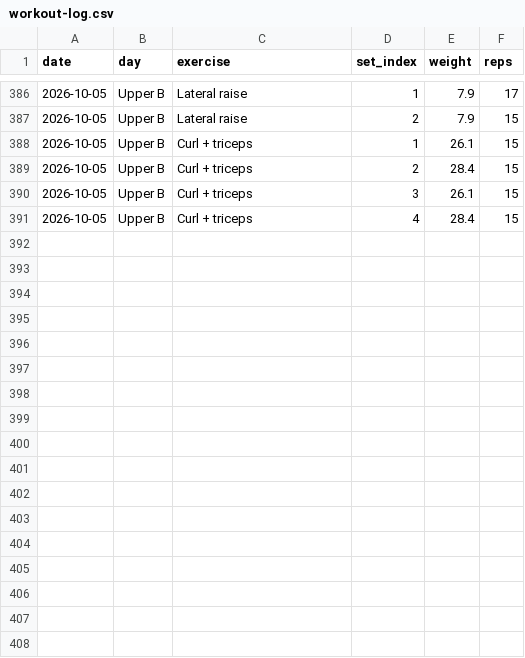
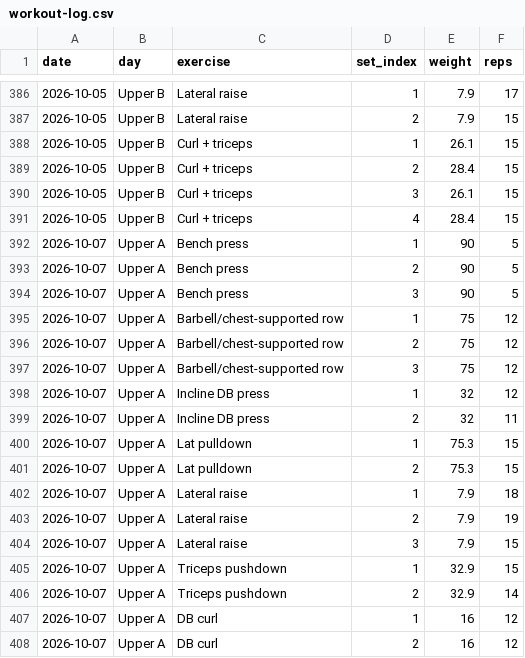
Before and after one commit to a-a-ron2/workouts, a CSV file: workout-log.csv, drawn as a sheet; only a part is shown, gaps mark what is left out.

Commit message:
Log Upper A - 2026-10-07

```diff
--- a/workout-log.csv
+++ b/workout-log.csv
@@ -391 +391,18 @@ date,day,exercise,set_index,weight,reps
 2026-10-05,Upper B,Curl + triceps,4,28.4,15
+2026-10-07,Upper A,Bench press,1,90,5
+2026-10-07,Upper A,Bench press,2,90,5
+2026-10-07,Upper A,Bench press,3,90,5
+2026-10-07,Upper A,Barbell/chest-supported row,1,75,12
+2026-10-07,Upper A,Barbell/chest-supported row,2,75,12
+2026-10-07,Upper A,Barbell/chest-supported row,3,75,12
+2026-10-07,Upper A,Incline DB press,1,32,12
+2026-10-07,Upper A,Incline DB press,2,32,11
+2026-10-07,Upper A,Lat pulldown,1,75.3,15
+2026-10-07,Upper A,Lat pulldown,2,75.3,15
+2026-10-07,Upper A,Lateral raise,1,7.9,18
+2026-10-07,Upper A,Lateral raise,2,7.9,19
+2026-10-07,Upper A,Lateral raise,3,7.9,15
+2026-10-07,Upper A,Triceps pushdown,1,32.9,15
+2026-10-07,Upper A,Triceps pushdown,2,32.9,14
+2026-10-07,Upper A,DB curl,1,16,12
+2026-10-07,Upper A,DB curl,2,16,12
```
